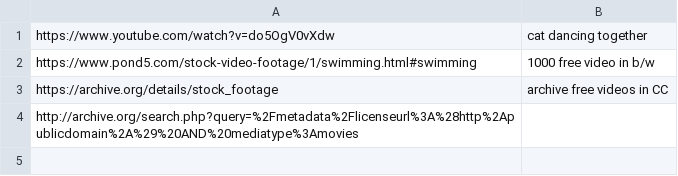
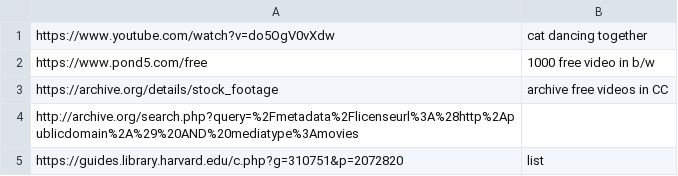
Before and after one commit to open-science-promoters/RDM-promotion, a CSV file: website_build/static/material/CC0/source_videos_mashup.csv, drawn as a sheet.

Commit message:
update, add mashup idea, add working strategy blog

```diff
--- a/website_build/static/material/CC0/source_videos_mashup.csv
+++ b/website_build/static/material/CC0/source_videos_mashup.csv
@@ -1,4 +1,5 @@
 "https://www.youtube.com/watch?v=do5OgV0vXdw"	"cat dancing together"
-"https://www.pond5.com/stock-video-footage/1/swimming.html#swimming"	"1000 free video in b/w"
+"https://www.pond5.com/free"	"1000 free video in b/w"
 "https://archive.org/details/stock_footage"	"archive free videos in CC"
 "http://archive.org/search.php?query=%2Fmetadata%2Flicenseurl%3A%28http%2Apublicdomain%2A%29%20AND%20mediatype%3Amovies"	
+"https://guides.library.harvard.edu/c.php?g=310751&p=2072820"	"list"
```
Also changed, not shown: 4 other files.
